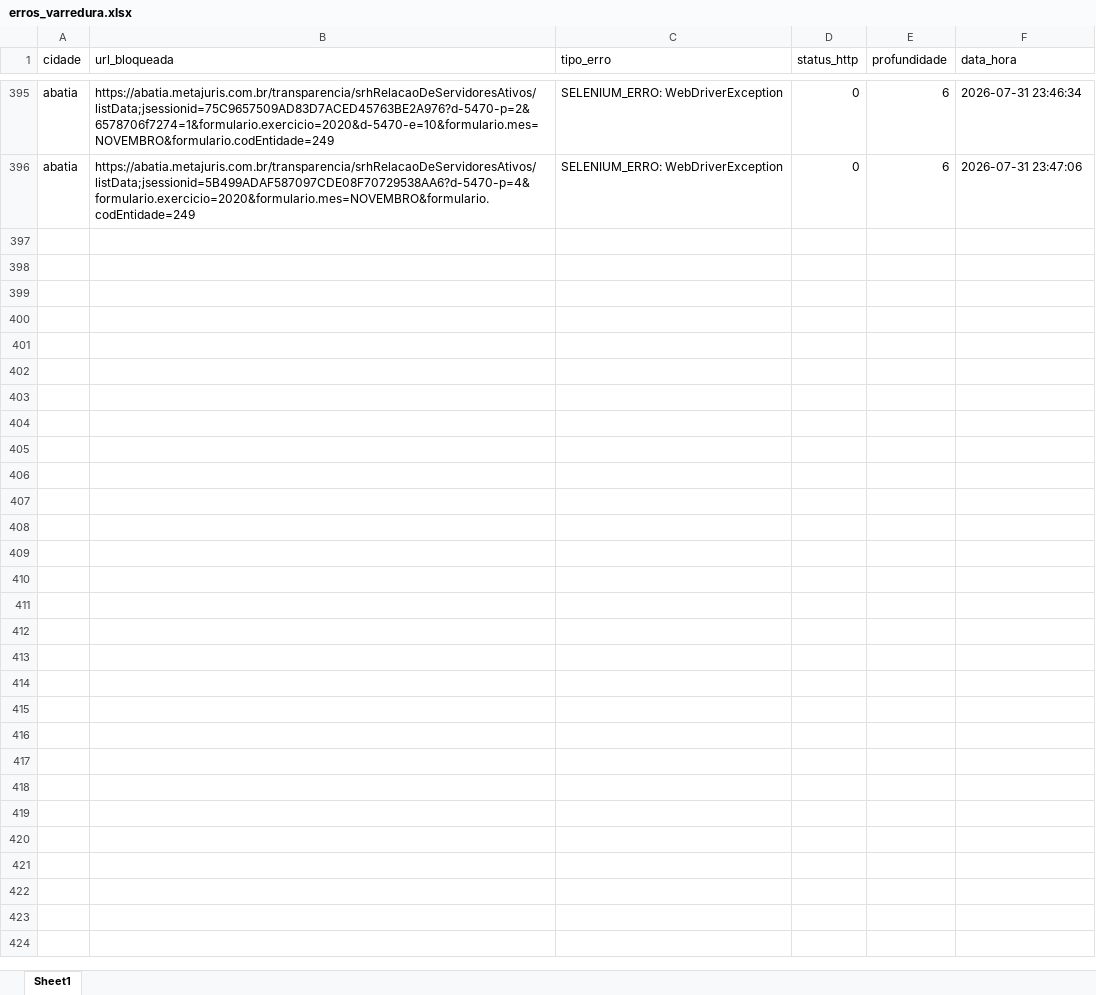
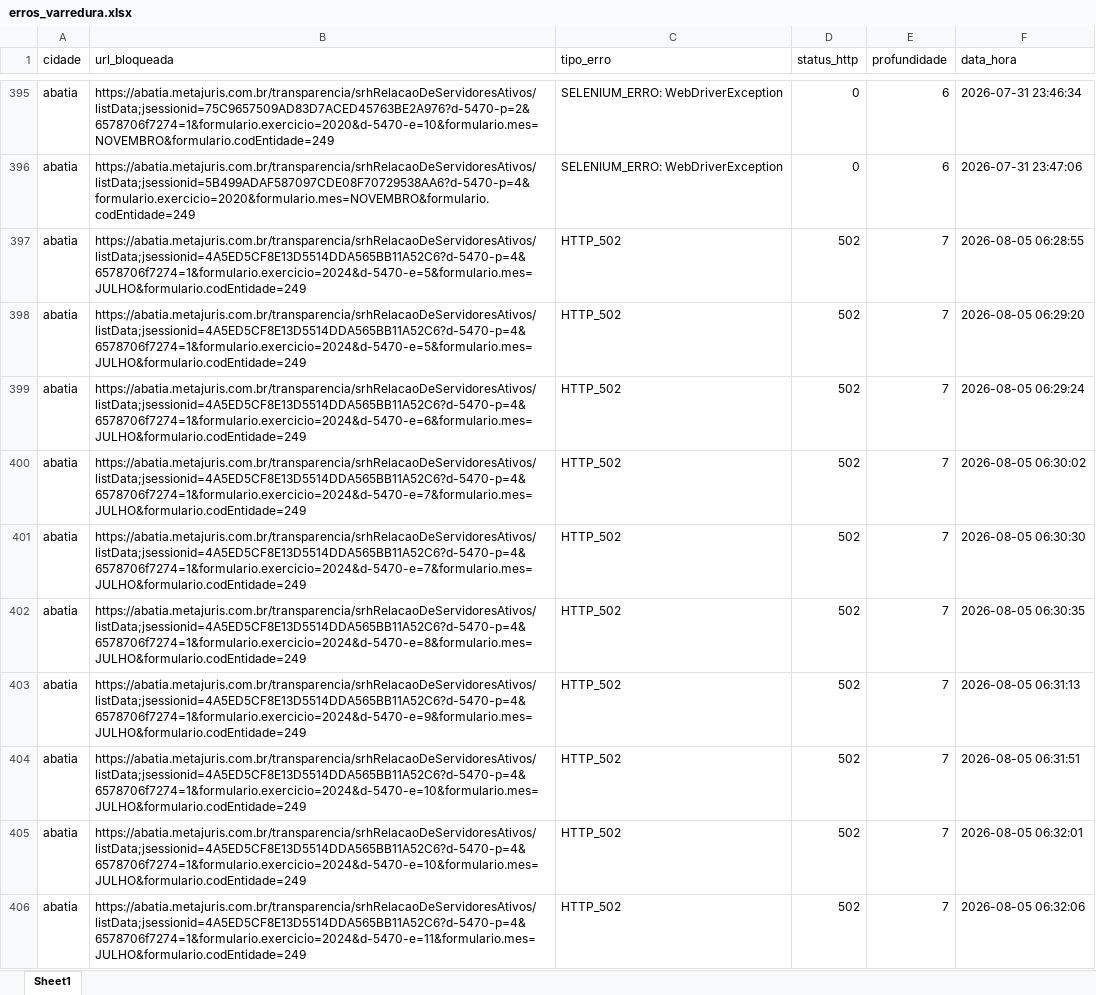
Before and after one commit to ttportela/dados-genero, an Excel workbook: resultados/abatia/erros_varredura.xlsx, sheet Sheet1, drawn as a sheet; only a part is shown, gaps mark what is left out; values as stored, in another font and other column widths than the file's, no borders; the diff covers the shown part only; the diff names each change by its address in the sheet, - before the commit and + after, or states it on an @@ line.

```diff
--- a/resultados/abatia/erros_varredura.xlsx (sheet Sheet1)
+++ b/resultados/abatia/erros_varredura.xlsx (sheet Sheet1)
+row 397: abatia | https://abatia.metajuris.com.br/transparencia/srhRelacaoDeServidoresAtivos/listData;jsessionid=4A5ED5CF8E13D5514DDA565BB11A52C6?d-5470-p=4&6578706f7274=1&formulario.exercicio=2024&d-5470-e=5&formulario.mes=JULHO&formulario.codEntidade=249 | HTTP_502 | 502 | 7 | 2026-08-05 06:28:55
+row 398: abatia | https://abatia.metajuris.com.br/transparencia/srhRelacaoDeServidoresAtivos/listData;jsessionid=4A5ED5CF8E13D5514DDA565BB11A52C6?d-5470-p=4&6578706f7274=1&formulario.exercicio=2024&d-5470-e=5&formulario.mes=JULHO&formulario.codEntidade=249 | HTTP_502 | 502 | 7 | 2026-08-05 06:29:20
+row 399: abatia | https://abatia.metajuris.com.br/transparencia/srhRelacaoDeServidoresAtivos/listData;jsessionid=4A5ED5CF8E13D5514DDA565BB11A52C6?d-5470-p=4&6578706f7274=1&formulario.exercicio=2024&d-5470-e=6&formulario.mes=JULHO&formulario.codEntidade=249 | HTTP_502 | 502 | 7 | 2026-08-05 06:29:24
+row 400: abatia | https://abatia.metajuris.com.br/transparencia/srhRelacaoDeServidoresAtivos/listData;jsessionid=4A5ED5CF8E13D5514DDA565BB11A52C6?d-5470-p=4&6578706f7274=1&formulario.exercicio=2024&d-5470-e=7&formulario.mes=JULHO&formulario.codEntidade=249 | HTTP_502 | 502 | 7 | 2026-08-05 06:30:02
+row 401: abatia | https://abatia.metajuris.com.br/transparencia/srhRelacaoDeServidoresAtivos/listData;jsessionid=4A5ED5CF8E13D5514DDA565BB11A52C6?d-5470-p=4&6578706f7274=1&formulario.exercicio=2024&d-5470-e=7&formulario.mes=JULHO&formulario.codEntidade=249 | HTTP_502 | 502 | 7 | 2026-08-05 06:30:30
+row 402: abatia | https://abatia.metajuris.com.br/transparencia/srhRelacaoDeServidoresAtivos/listData;jsessionid=4A5ED5CF8E13D5514DDA565BB11A52C6?d-5470-p=4&6578706f7274=1&formulario.exercicio=2024&d-5470-e=8&formulario.mes=JULHO&formulario.codEntidade=249 | HTTP_502 | 502 | 7 | 2026-08-05 06:30:35
+row 403: abatia | https://abatia.metajuris.com.br/transparencia/srhRelacaoDeServidoresAtivos/listData;jsessionid=4A5ED5CF8E13D5514DDA565BB11A52C6?d-5470-p=4&6578706f7274=1&formulario.exercicio=2024&d-5470-e=9&formulario.mes=JULHO&formulario.codEntidade=249 | HTTP_502 | 502 | 7 | 2026-08-05 06:31:13
+row 404: abatia | https://abatia.metajuris.com.br/transparencia/srhRelacaoDeServidoresAtivos/listData;jsessionid=4A5ED5CF8E13D5514DDA565BB11A52C6?d-5470-p=4&6578706f7274=1&formulario.exercicio=2024&d-5470-e=10&formulario.mes=JULHO&formulario.codEntidade=249 | HTTP_502 | 502 | 7 | 2026-08-05 06:31:51
+row 405: abatia | https://abatia.metajuris.com.br/transparencia/srhRelacaoDeServidoresAtivos/listData;jsessionid=4A5ED5CF8E13D5514DDA565BB11A52C6?d-5470-p=4&6578706f7274=1&formulario.exercicio=2024&d-5470-e=10&formulario.mes=JULHO&formulario.codEntidade=249 | HTTP_502 | 502 | 7 | 2026-08-05 06:32:01
+row 406: abatia | https://abatia.metajuris.com.br/transparencia/srhRelacaoDeServidoresAtivos/listData;jsessionid=4A5ED5CF8E13D5514DDA565BB11A52C6?d-5470-p=4&6578706f7274=1&formulario.exercicio=2024&d-5470-e=11&formulario.mes=JULHO&formulario.codEntidade=249 | HTTP_502 | 502 | 7 | 2026-08-05 06:32:06
```
Also changed, not shown: 43 added rows elsewhere in this sheet, resultados/abatia/inventario_externos.xlsx, resultados/urai/erros_varredura.xlsx, 41 other files.
